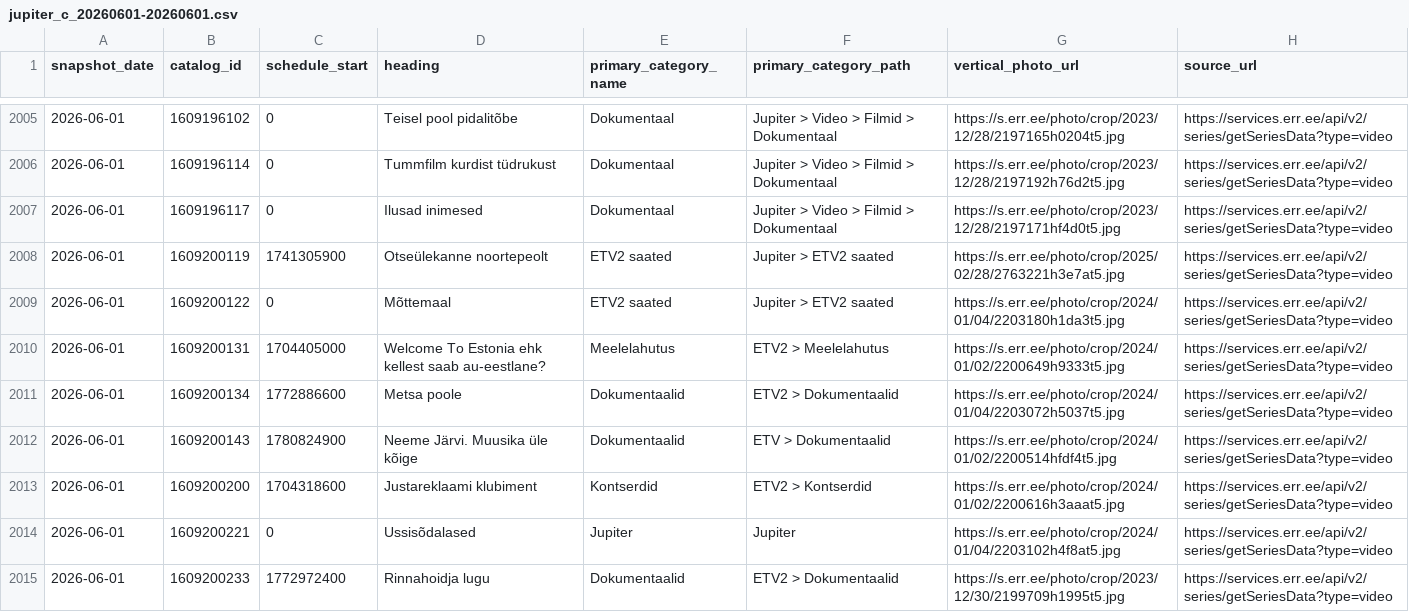
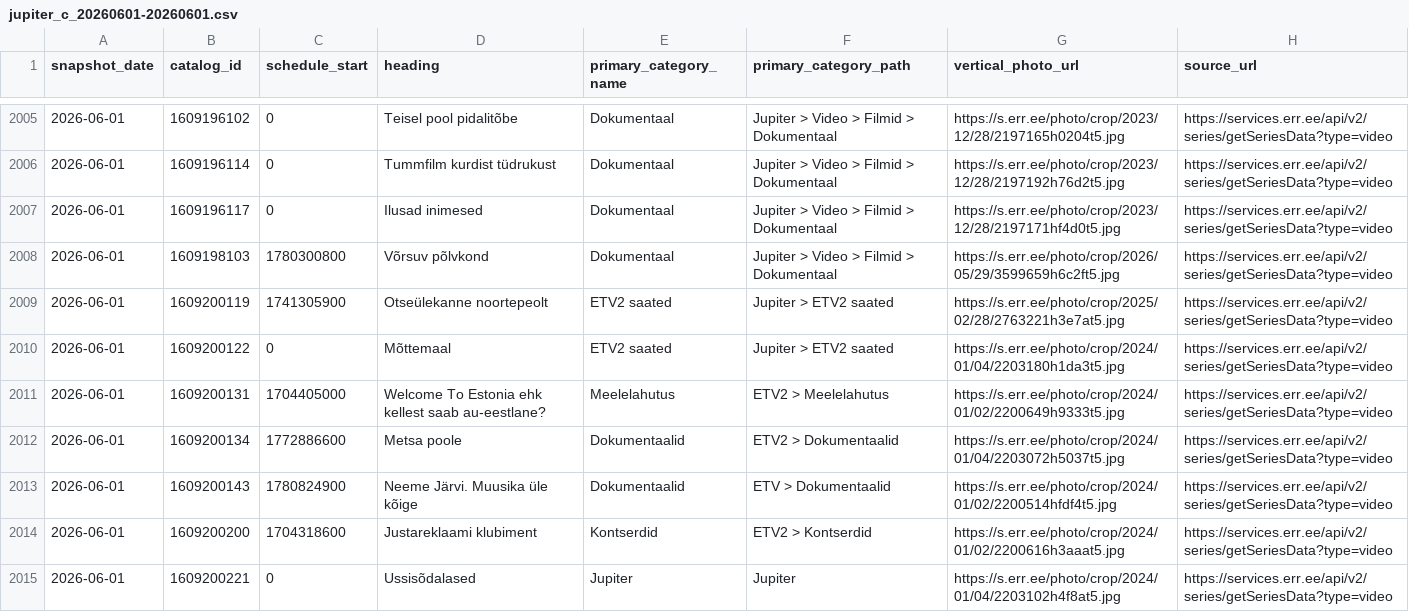
Before and after one commit to margusvaldre/andmeanalyys2026, a CSV file: data/catalog_daily/jupiter_c_20260601-20260601.csv, drawn as a sheet; only a part is shown, gaps mark what is left out; the shorter side is filled out with more unchanged rows; the diff names each change by its address in the sheet, - before the commit and + after, or states it on an @@ line.

```diff
--- a/data/catalog_daily/jupiter_c_20260601-20260601.csv
+++ b/data/catalog_daily/jupiter_c_20260601-20260601.csv
+row 2008: 2026-06-01 | 1609198103 | 1780300800 | Võrsuv põlvkond | Dokumentaal | Jupiter > Video > Filmid > Dokumentaal | https://s.err.ee/photo/crop/2026/05/29/3599659h6c2ft5.jpg | https://services.err.ee/api/v2/series/getSeriesData?type=video
```
Also changed, not shown: data/featured/jupiter_f_20260601-20260601.csv.
